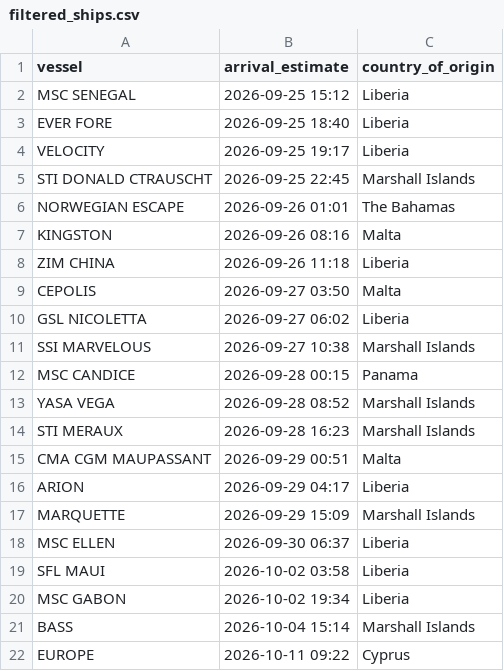
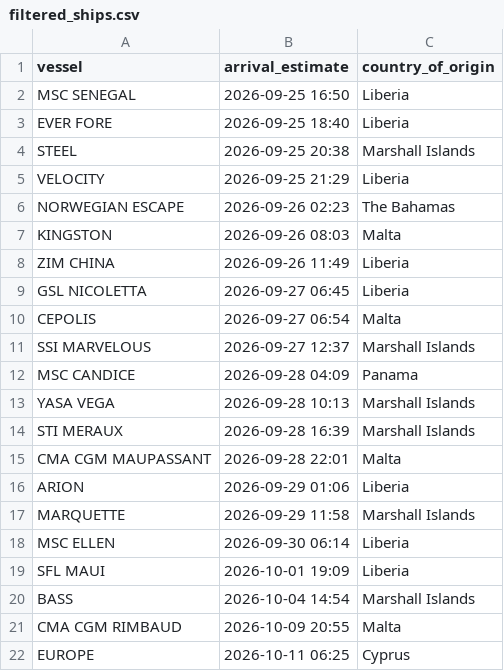
Before and after one commit to natalierjonas/FOCs-in-NYC, a CSV file: filtered_ships.csv, drawn as a sheet.

```diff
--- a/filtered_ships.csv
+++ b/filtered_ships.csv
@@ -1,22 +1,22 @@
 vessel,arrival_estimate,country_of_origin
-MSC SENEGAL,2026-09-25 15:12,Liberia
+MSC SENEGAL,2026-09-25 16:50,Liberia
 EVER FORE,2026-09-25 18:40,Liberia
-VELOCITY,2026-09-25 19:17,Liberia
-STI DONALD CTRAUSCHT,2026-09-25 22:45,Marshall Islands
-NORWEGIAN ESCAPE,2026-09-26 01:01,The Bahamas
-KINGSTON,2026-09-26 08:16,Malta
-ZIM CHINA,2026-09-26 11:18,Liberia
-CEPOLIS,2026-09-27 03:50,Malta
-GSL NICOLETTA,2026-09-27 06:02,Liberia
-SSI MARVELOUS,2026-09-27 10:38,Marshall Islands
-MSC CANDICE,2026-09-28 00:15,Panama
-YASA VEGA,2026-09-28 08:52,Marshall Islands
-STI MERAUX,2026-09-28 16:23,Marshall Islands
-CMA CGM MAUPASSANT,2026-09-29 00:51,Malta
-ARION,2026-09-29 04:17,Liberia
-MARQUETTE,2026-09-29 15:09,Marshall Islands
-MSC ELLEN,2026-09-30 06:37,Liberia
-SFL MAUI,2026-10-02 03:58,Liberia
-MSC GABON,2026-10-02 19:34,Liberia
-BASS,2026-10-04 15:14,Marshall Islands
-EUROPE,2026-10-11 09:22,Cyprus
+STEEL,2026-09-25 20:38,Marshall Islands
+VELOCITY,2026-09-25 21:29,Liberia
+NORWEGIAN ESCAPE,2026-09-26 02:23,The Bahamas
+KINGSTON,2026-09-26 08:03,Malta
+ZIM CHINA,2026-09-26 11:49,Liberia
+GSL NICOLETTA,2026-09-27 06:45,Liberia
+CEPOLIS,2026-09-27 06:54,Malta
+SSI MARVELOUS,2026-09-27 12:37,Marshall Islands
+MSC CANDICE,2026-09-28 04:09,Panama
+YASA VEGA,2026-09-28 10:13,Marshall Islands
+STI MERAUX,2026-09-28 16:39,Marshall Islands
+CMA CGM MAUPASSANT,2026-09-28 22:01,Malta
+ARION,2026-09-29 01:06,Liberia
+MARQUETTE,2026-09-29 11:58,Marshall Islands
+MSC ELLEN,2026-09-30 06:14,Liberia
+SFL MAUI,2026-10-01 19:09,Liberia
+BASS,2026-10-04 14:54,Marshall Islands
+CMA CGM RIMBAUD,2026-10-09 20:55,Malta
+EUROPE,2026-10-11 06:25,Cyprus
```
Also changed, not shown: ships_estimates_fixed.csv.
